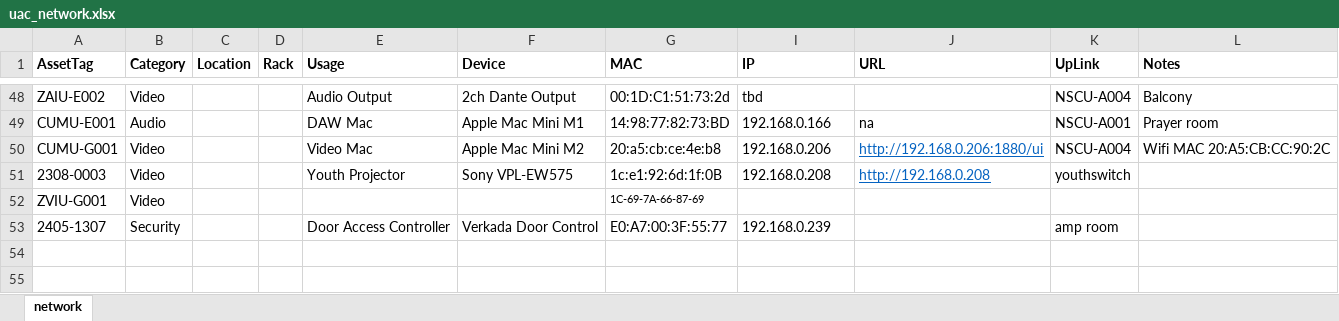
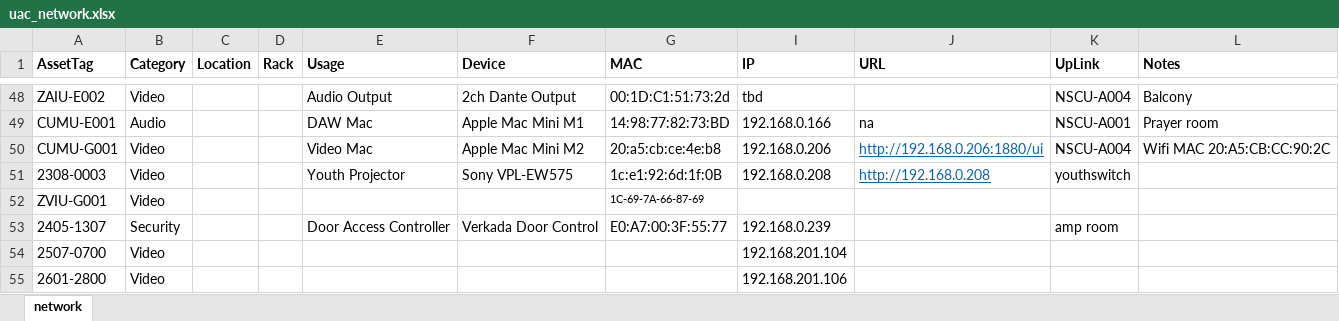
Before and after one commit to avmaint/uactechdoc, an Excel workbook: data/uac_network.xlsx, sheet network, drawn as a sheet; only a part is shown, gaps mark what is left out; values as stored, in another font and other column widths than the file's, no borders; the diff names each change by its address in the sheet, - before the commit and + after, or states it on an @@ line.

Commit message:
updated datasets

```diff
--- a/data/uac_network.xlsx (sheet network)
+++ b/data/uac_network.xlsx (sheet network)
+row 54: 2507-0700 | Video |  |  |  |  |  | 192.168.201.104
+row 55: 2601-2800 | Video |  |  |  |  |  | 192.168.201.106
```
Also changed, not shown: 1 other file.
